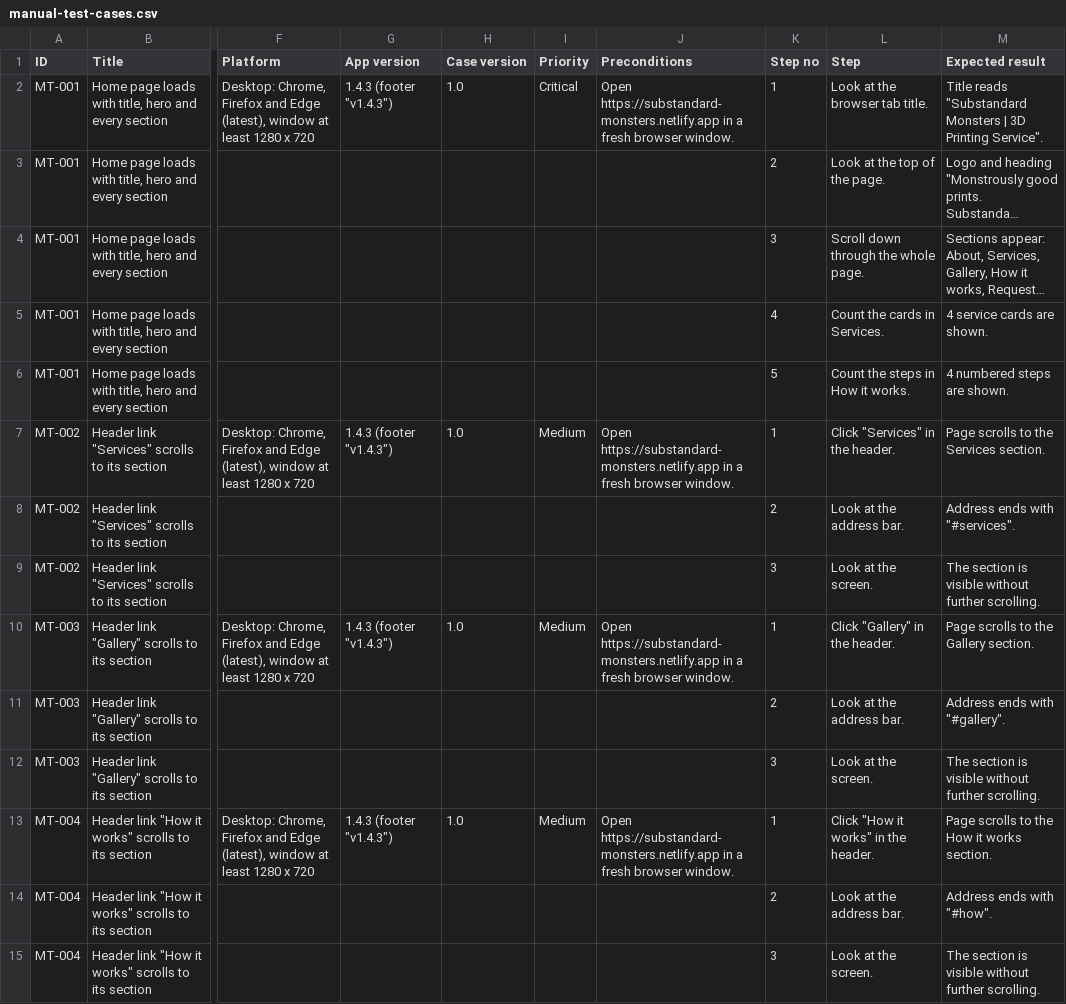
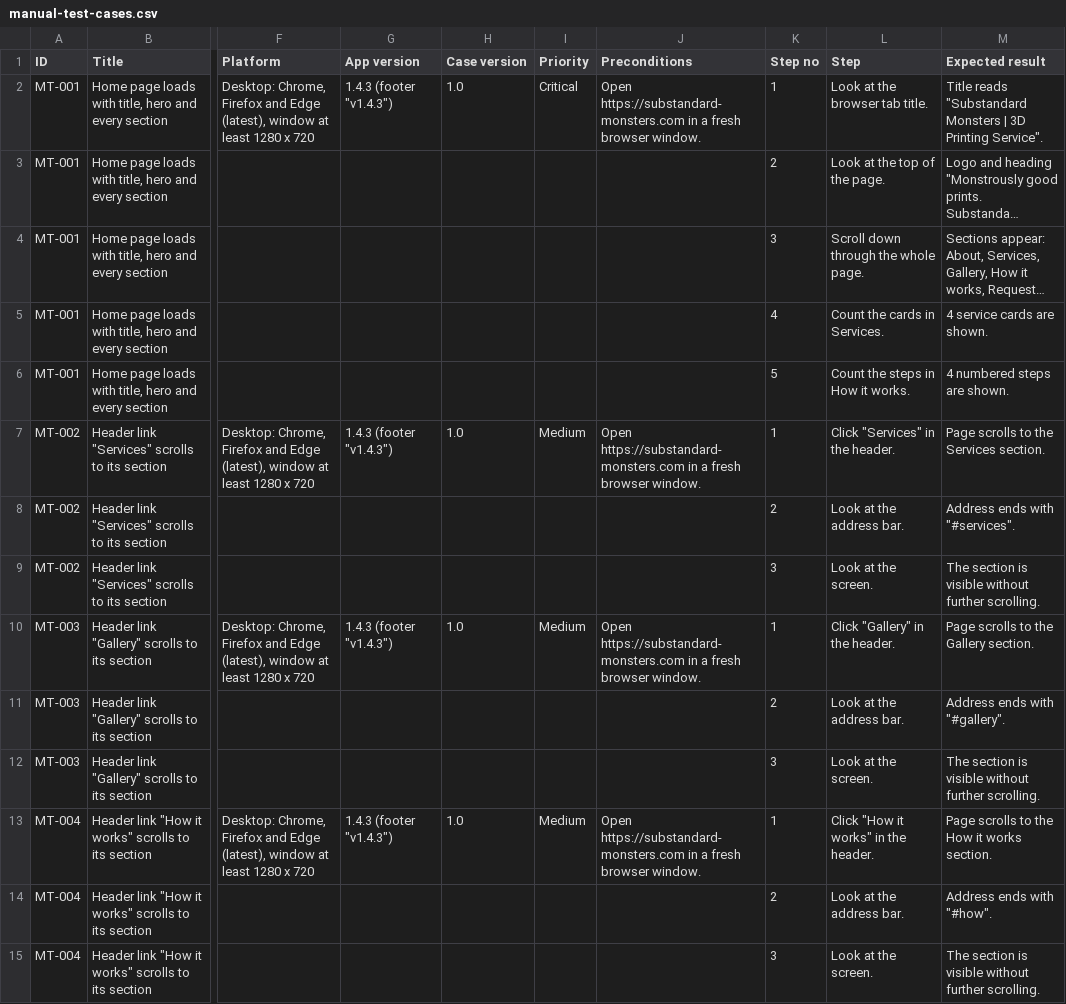
Before and after one commit to AdamRzymowski/playwright-ts-automation-AdamRzymowski, a CSV file: Manual tests/manual-test-cases.csv, drawn as a sheet; only a part is shown, gaps mark what is left out; long unchanged cells end in …; the diff covers the shown part only; the diff names each change by its address in the sheet, - before the commit and + after, or states it on an @@ line.

```diff
--- a/Manual tests/manual-test-cases.csv
+++ b/Manual tests/manual-test-cases.csv
-J2 (Preconditions): Open https://substandard-monsters.netlify.app in a…
+J2 (Preconditions): Open https://substandard-monsters.com in a…
-J7 (Preconditions): Open https://substandard-monsters.netlify.app in a…
+J7 (Preconditions): Open https://substandard-monsters.com in a…
-J10 (Preconditions): Open https://substandard-monsters.netlify.app in a…
+J10 (Preconditions): Open https://substandard-monsters.com in a…
-J13 (Preconditions): Open https://substandard-monsters.netlify.app in a…
+J13 (Preconditions): Open https://substandard-monsters.com in a…
```
Also changed, not shown: 60 edited cells elsewhere in this file, 9 other files.
